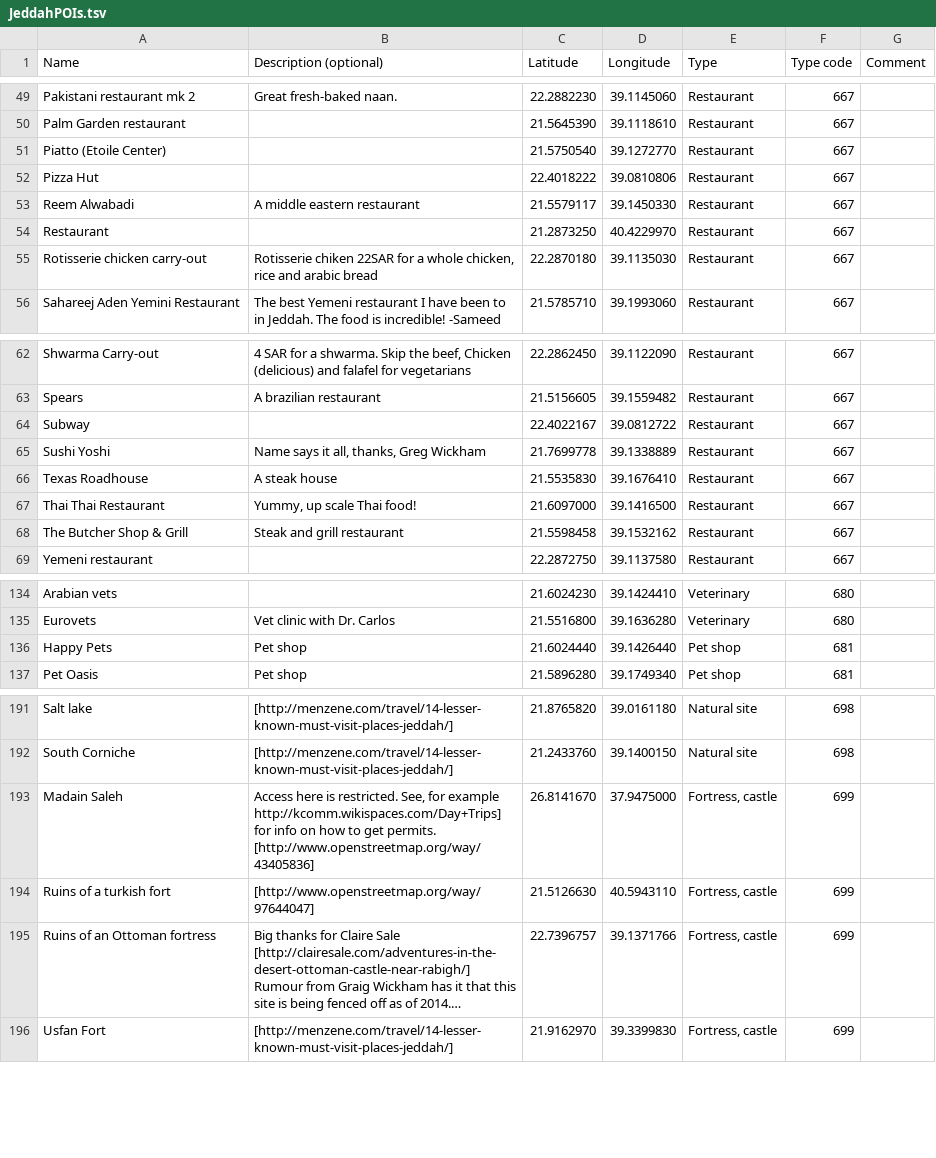
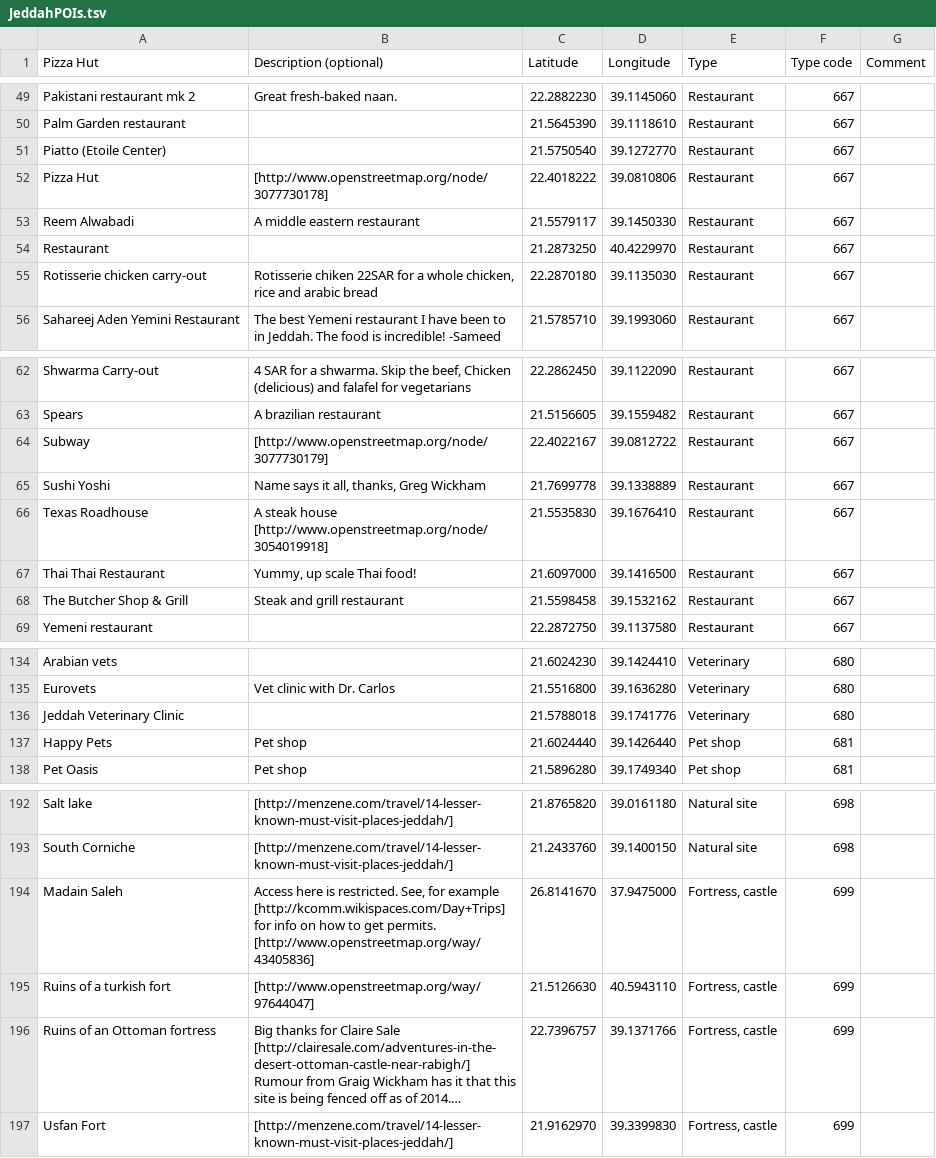
Before and after one commit to Virtakuono/.kml-repository, a TSV file: JeddahPOIs.tsv, drawn as a sheet; only a part is shown, gaps mark what is left out; long unchanged cells end in …; addresses are those after the commit; the diff names each change by its address in the sheet, - before the commit and + after, or states it on an @@ line.

```diff
--- a/JeddahPOIs.tsv
+++ b/JeddahPOIs.tsv
-A1: Name
+A1: Pizza Hut
-B52 (Description (optional)): (empty)
+B52 (Description (optional)): [http://www.openstreetmap.org/node/3077730178]
-B64 (Description (optional)): (empty)
+B64 (Description (optional)): [http://www.openstreetmap.org/node/3077730179]
-B66 (Description (optional)): A steak house
+B66 (Description (optional)): A steak house [http://www.openstreetmap.org/node/3054019918]
+row 136: Jeddah Veterinary Clinic |  | 21.5788018 | 39.1741776 | Veterinary | 680
-B194 (Description (optional)): …for example http://kcomm.wikispaces.com/Day+Trips] for info…
+B194 (Description (optional)): …for example [http://kcomm.wikispaces.com/Day+Trips] for info…
```
Also changed, not shown: 11 other files.
